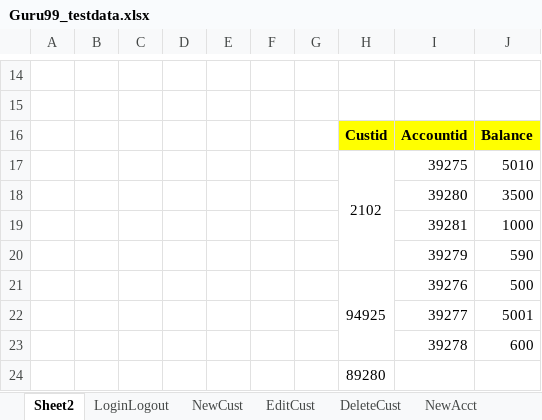
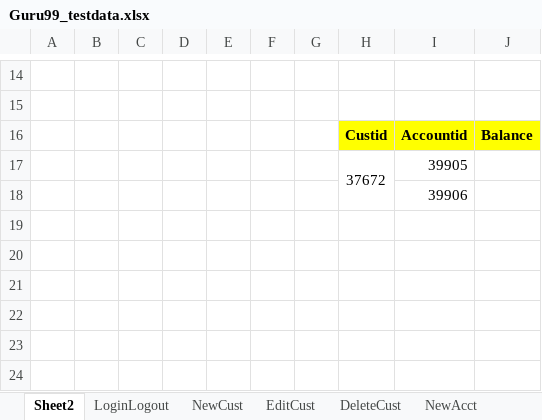
Before and after one commit to krRanjani/referencematerial, an Excel workbook: SeleniumWebDriver/src/guru99/DataFiles/Guru99_testdata.xlsx, sheet Sheet2, drawn as a sheet; only a part is shown, gaps mark what is left out; values as stored, in another font and other column widths than the file's, no borders; removed rows and columns are numbered as before the commit, all else as after; the diff names each change by its address in the sheet, - before the commit and + after, or states it on an @@ line.

```diff
--- a/SeleniumWebDriver/src/guru99/DataFiles/Guru99_testdata.xlsx (sheet Sheet2)
+++ b/SeleniumWebDriver/src/guru99/DataFiles/Guru99_testdata.xlsx (sheet Sheet2)
-row 17:  |  |  |  |  |  |  | 2102 | 39275 | 5010
-row 18:  |  |  |  |  |  |  |  | 39280 | 3500
-row 19:  |  |  |  |  |  |  |  | 39281 | 1000
-row 20:  |  |  |  |  |  |  |  | 39279 | 590
-row 21:  |  |  |  |  |  |  | 94925 | 39276 | 500
-row 22:  |  |  |  |  |  |  |  | 39277 | 5001
-row 23:  |  |  |  |  |  |  |  | 39278 | 600
-row 24:  |  |  |  |  |  |  | 89280
+row 17:  |  |  |  |  |  |  | 37672 | 39905
+row 18:  |  |  |  |  |  |  |  | 39906
```
Also changed, not shown: sheet BalEnquiry, sheet Deposit, sheet LoginLogout, 19 other files.
